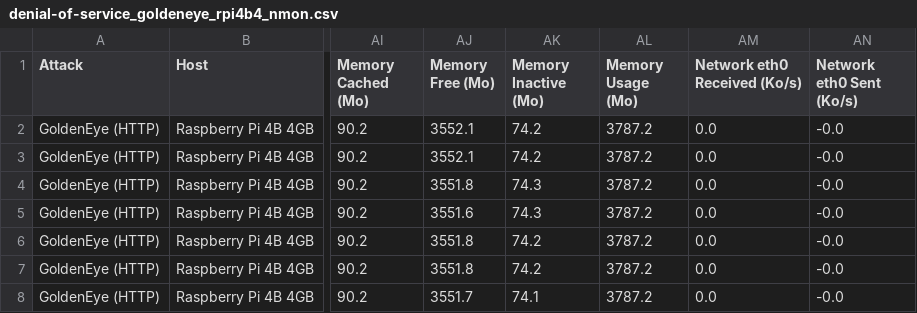
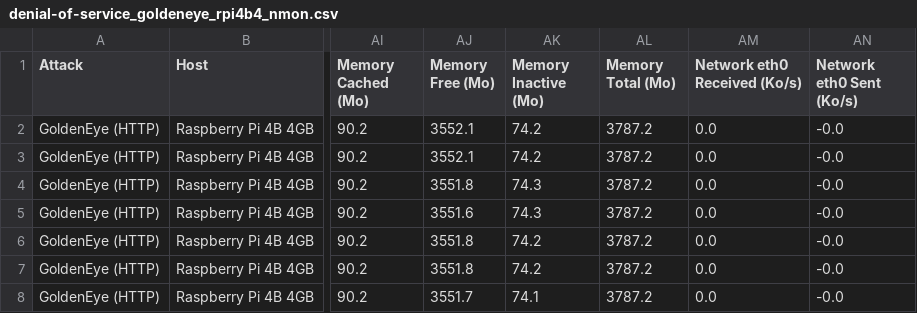
Before and after one commit to jeandecian/cyberattacks-major-source-global-carbon-emissions, a CSV file: data/preprocessed/denial-of-service_goldeneye_rpi4b4/denial-of-service_goldeneye_rpi4b4_nmon.csv, drawn as a sheet; only a part is shown, gaps mark what is left out; the diff names each change by its address in the sheet, - before the commit and + after, or states it on an @@ line.

```diff
--- a/data/preprocessed/denial-of-service_goldeneye_rpi4b4/denial-of-service_goldeneye_rpi4b4_nmon.csv
+++ b/data/preprocessed/denial-of-service_goldeneye_rpi4b4/denial-of-service_goldeneye_rpi4b4_nmon.csv
-AL1: Memory Usage (Mo)
+AL1: Memory Total (Mo)
```
Also changed, not shown: data/preprocessed/denial-of-service_goloris_rpi4b4/denial-of-service_goloris_rpi4b4_nmon.csv, data/preprocessed/denial-of-service_hulk_rpi4b4/denial-of-service_hulk_rpi4b4_nmon.csv, 5 other files.
